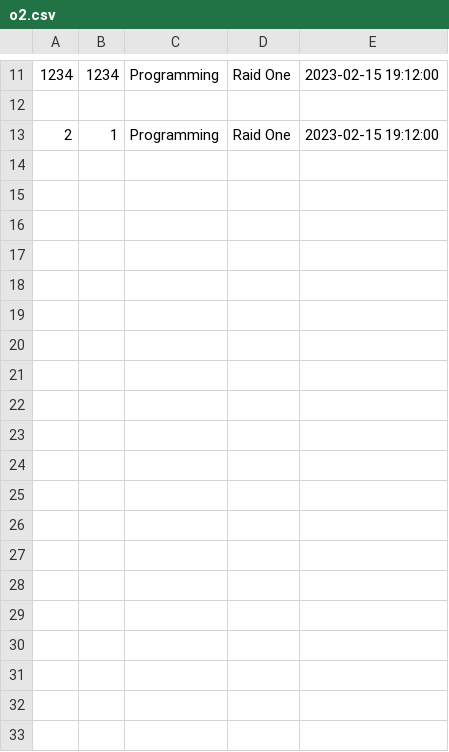
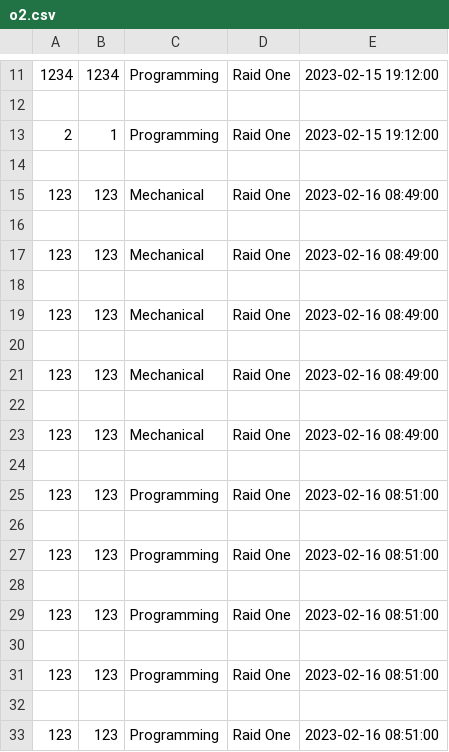
Before and after one commit to TASRobotics/Attendance-System, a CSV file: o2.csv, drawn as a sheet; only a part is shown, gaps mark what is left out; the diff covers the shown part only; the diff names each change by its address in the sheet, - before the commit and + after, or states it on an @@ line.

```diff
--- a/o2.csv
+++ b/o2.csv
+row 14: (empty)
+row 15: 123 | 123 | Mechanical | Raid One | 2023-02-16 08:49:00
+row 16: (empty)
+row 17: 123 | 123 | Mechanical | Raid One | 2023-02-16 08:49:00
+row 18: (empty)
+row 19: 123 | 123 | Mechanical | Raid One | 2023-02-16 08:49:00
+row 20: (empty)
+row 21: 123 | 123 | Mechanical | Raid One | 2023-02-16 08:49:00
+row 22: (empty)
+row 23: 123 | 123 | Mechanical | Raid One | 2023-02-16 08:49:00
+row 24: (empty)
+row 25: 123 | 123 | Programming | Raid One | 2023-02-16 08:51:00
+row 26: (empty)
+row 27: 123 | 123 | Programming | Raid One | 2023-02-16 08:51:00
+row 28: (empty)
+row 29: 123 | 123 | Programming | Raid One | 2023-02-16 08:51:00
+row 30: (empty)
+row 31: 123 | 123 | Programming | Raid One | 2023-02-16 08:51:00
+row 32: (empty)
+row 33: 123 | 123 | Programming | Raid One | 2023-02-16 08:51:00
```
Also changed, not shown: 42 added rows elsewhere in this file, 2 other files.
